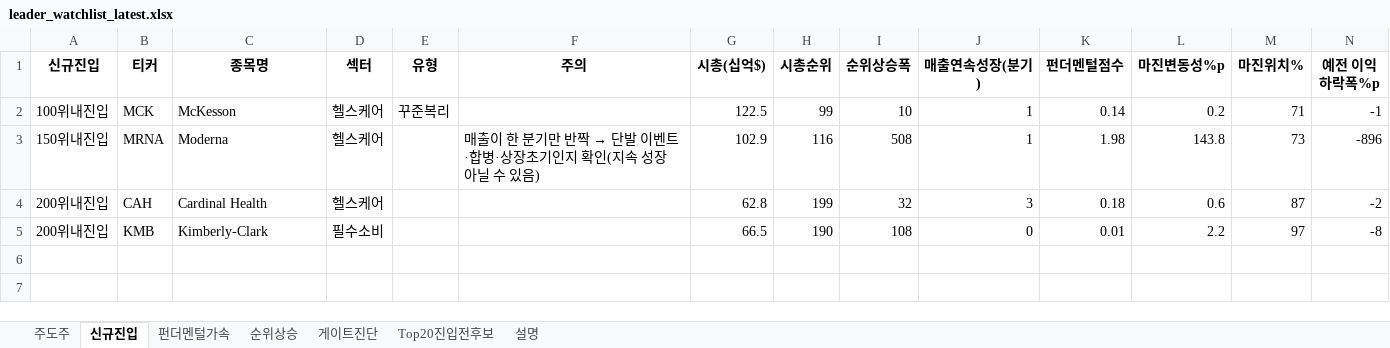
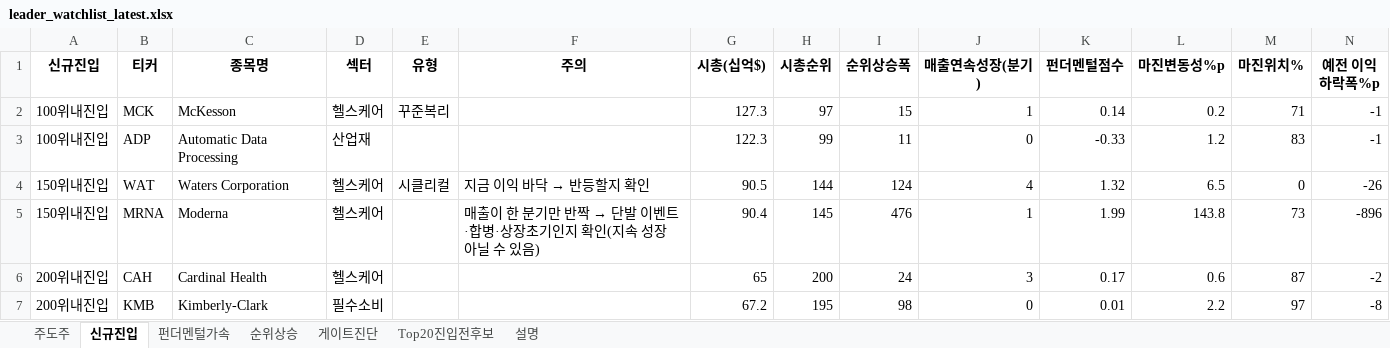
Before and after one commit to dmlwls990527/stock-screener, an Excel workbook: watchlist_us/leader_watchlist_latest.xlsx, sheet 신규진입, drawn as a sheet; only a part is shown; values as stored, in another font and other column widths than the file's, no borders; addresses are those after the commit; rows hold the shown columns only; the diff names each change by its address in the sheet, - before the commit and + after, or states it on an @@ line.

```diff
--- a/watchlist_us/leader_watchlist_latest.xlsx (sheet 신규진입)
+++ b/watchlist_us/leader_watchlist_latest.xlsx (sheet 신규진입)
-G2 (시총(십억$)): 122.5
+G2 (시총(십억$)): 127.3
-H2 (시총순위): 99
+H2 (시총순위): 97
-I2 (순위상승폭): 10
+I2 (순위상승폭): 15
+row 3: 100위내진입 | ADP | Automatic Data Processing | 산업재 |  |  | 122.3 | 99 | 11 | 0 | -0.33 | 1.2 | 83 | -1
+row 4: 150위내진입 | WAT | Waters Corporation | 헬스케어 | 시클리컬 | 지금 이익 바닥 → 반등할지 확인 | 90.5 | 144 | 124 | 4 | 1.32 | 6.5 | 0 | -26
-G5 (시총(십억$)): 102.9
+G5 (시총(십억$)): 90.4
-H5 (시총순위): 116
+H5 (시총순위): 145
-I5 (순위상승폭): 508
+I5 (순위상승폭): 476
-K5 (펀더멘털점수): 1.98
+K5 (펀더멘털점수): 1.99
-G6 (시총(십억$)): 62.8
+G6 (시총(십억$)): 65
-H6 (시총순위): 199
+H6 (시총순위): 200
-I6 (순위상승폭): 32
+I6 (순위상승폭): 24
-K6 (펀더멘털점수): 0.18
+K6 (펀더멘털점수): 0.17
-G7 (시총(십억$)): 66.5
+G7 (시총(십억$)): 67.2
-H7 (시총순위): 190
+H7 (시총순위): 195
-I7 (순위상승폭): 108
+I7 (순위상승폭): 98
```
Also changed, not shown: sheet 게이트진단, sheet 순위상승, sheet 주도주, sheet Top20진입전후보, sheet 펀더멘털가속, sheet 설명, 1 other file.
